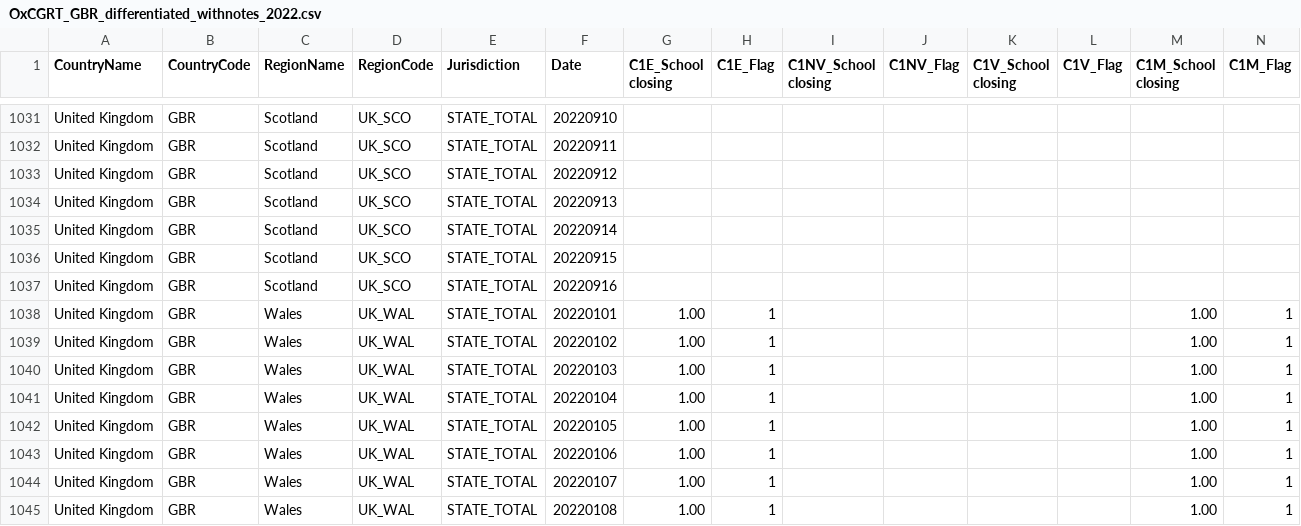
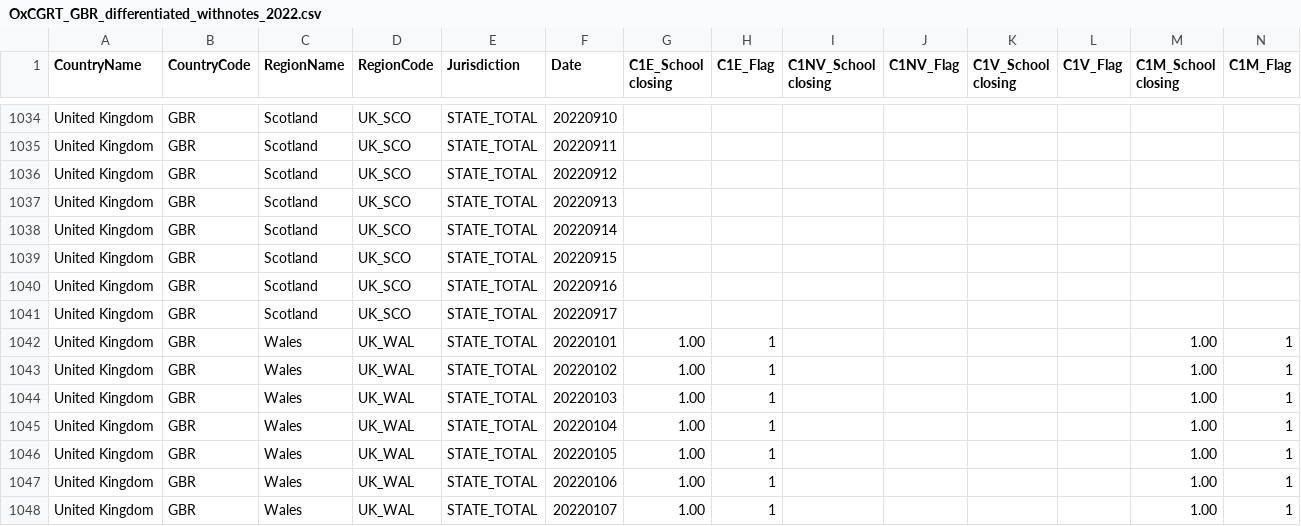
Before and after one commit to catmaiapt/covid-policy-tracker, a CSV file: data/United Kingdom/OxCGRT_GBR_differentiated_withnotes_2022.csv, drawn as a sheet; only a part is shown, gaps mark what is left out; the shorter side is filled out with more unchanged rows; rows hold the shown columns only; the diff covers the shown part only; the diff names each change by its address in the sheet, - before the commit and + after, or states it on an @@ line.

```diff
--- a/data/United Kingdom/OxCGRT_GBR_differentiated_withnotes_2022.csv
+++ b/data/United Kingdom/OxCGRT_GBR_differentiated_withnotes_2022.csv
+row 1041: United Kingdom | GBR | Scotland | UK_SCO | STATE_TOTAL | 20220917
```
Also changed, not shown: 4 added rows and 48 edited cells elsewhere in this file, 17 other files.
